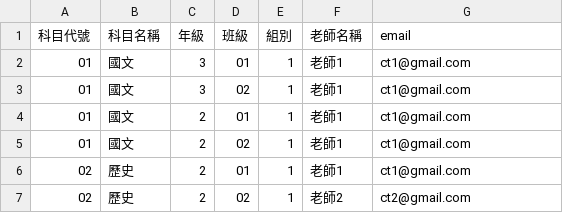
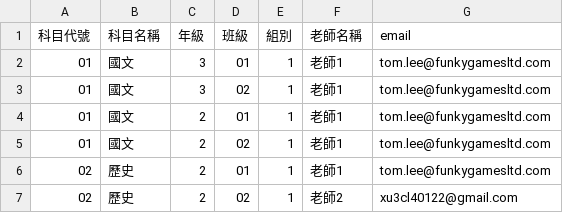
Before and after one commit to xu3cl40122/GradeFlow, a CSV file: gradeReport/data/teacher.csv, drawn as a sheet.

Commit message:
wip send email

```diff
--- a/gradeReport/data/teacher.csv
+++ b/gradeReport/data/teacher.csv
@@ -1,7 +1,7 @@
 科目代號,科目名稱,年級,班級,組別,老師名稱,email
-01,國文,3,01,1,老師1,ct1@gmail.com
-01,國文,3,02,1,老師1,ct1@gmail.com
-01,國文,2,01,1,老師1,ct1@gmail.com
-01,國文,2,02,1,老師1,ct1@gmail.com
-02,歷史,2,01,1,老師1,ct1@gmail.com
-02,歷史,2,02,1,老師2,ct2@gmail.com
+01,國文,3,01,1,老師1,tom.lee@funkygamesltd.com
+01,國文,3,02,1,老師1,tom.lee@funkygamesltd.com
+01,國文,2,01,1,老師1,tom.lee@funkygamesltd.com
+01,國文,2,02,1,老師1,tom.lee@funkygamesltd.com
+02,歷史,2,01,1,老師1,tom.lee@funkygamesltd.com
+02,歷史,2,02,1,老師2,xu3cl40122@gmail.com
```
Also changed, not shown: 3 other files.
